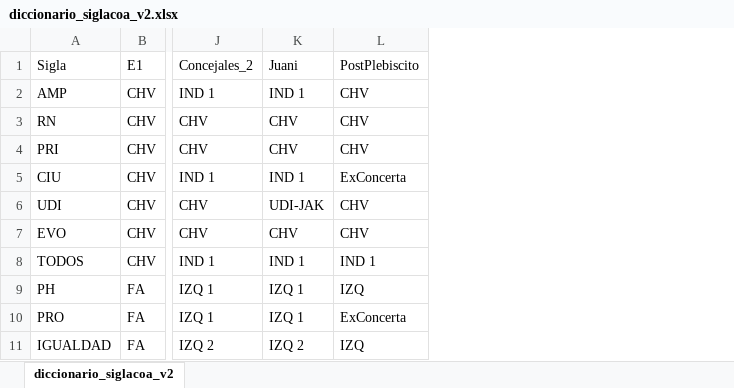
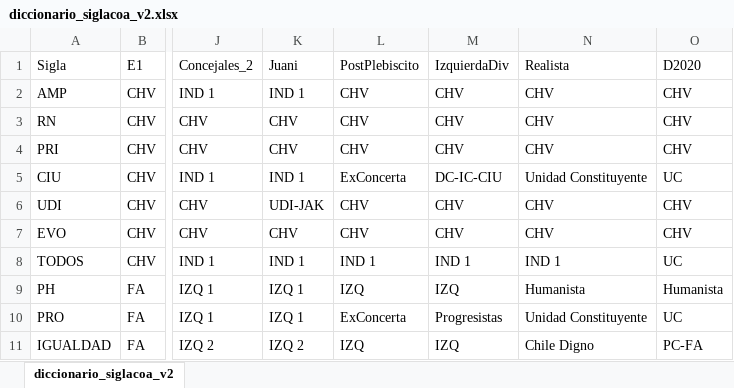
Before and after one commit to goyanedelv/general-election-simulator-chile, an Excel workbook: 02_parameter/02_diccionario_coaliciones/diccionario_siglacoa_v2.xlsx, sheet diccionario_siglacoa_v2, drawn as a sheet; only a part is shown, gaps mark what is left out; values as stored, in another font and other column widths than the file's, no borders; the diff names each change by its address in the sheet, - before the commit and + after, or states it on an @@ line.

```diff
--- a/02_parameter/02_diccionario_coaliciones/diccionario_siglacoa_v2.xlsx (sheet diccionario_siglacoa_v2)
+++ b/02_parameter/02_diccionario_coaliciones/diccionario_siglacoa_v2.xlsx (sheet diccionario_siglacoa_v2)
+column M, rows 1-11: IzquierdaDiv | CHV | CHV | CHV | DC-IC-CIU | CHV | CHV | IND 1 | IZQ | Progresistas | IZQ
+column N, rows 1-11: Realista | CHV | CHV | CHV | Unidad Constituyente | CHV | CHV | IND 1 | Humanista | Unidad Constituyente | Chile Digno
+column O, rows 1-11: D2020 | CHV | CHV | CHV | UC | CHV | CHV | UC | Humanista | UC | PC-FA
```
Also changed, not shown: 6 other files.
